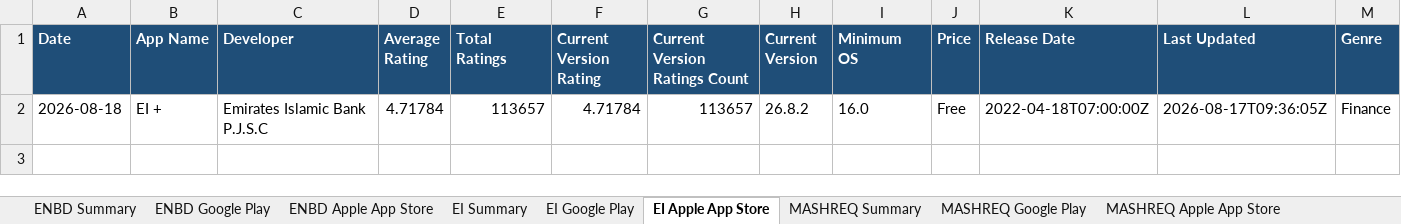
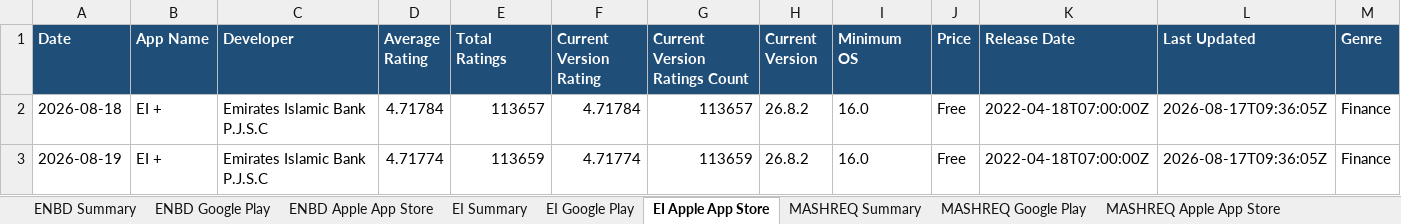
Before and after one commit to felixabraham670706/appstore_daily_run, an Excel workbook: app_ratings_history.xlsx, sheet EI Apple App Store, drawn as a sheet; only a part is shown; values as stored, in another font and other column widths than the file's, no borders; rows hold the shown columns only; the diff names each change by its address in the sheet, - before the commit and + after, or states it on an @@ line.

```diff
--- a/app_ratings_history.xlsx (sheet EI Apple App Store)
+++ b/app_ratings_history.xlsx (sheet EI Apple App Store)
+row 3: 2026-08-19 | EI + | Emirates Islamic Bank P.J.S.C | 4.71774 | 113659 | 4.71774 | 113659 | 26.8.2 | 16.0 | Free | 2022-04-18T07:00:00Z | 2026-08-17T09:36:05Z | Finance
```
Also changed, not shown: sheet RAK Google Play, sheet ADCB Google Play, sheet WIO Google Play, sheet ADCB NEW Google Play, sheet FAB Google Play, sheet ADIB Google Play, 20 more sheets, charts or pictures, 1 other file.
